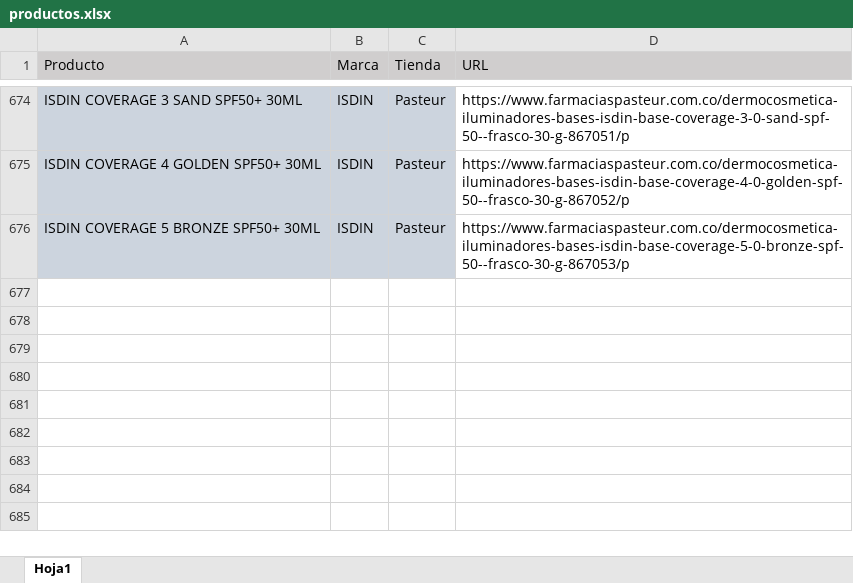
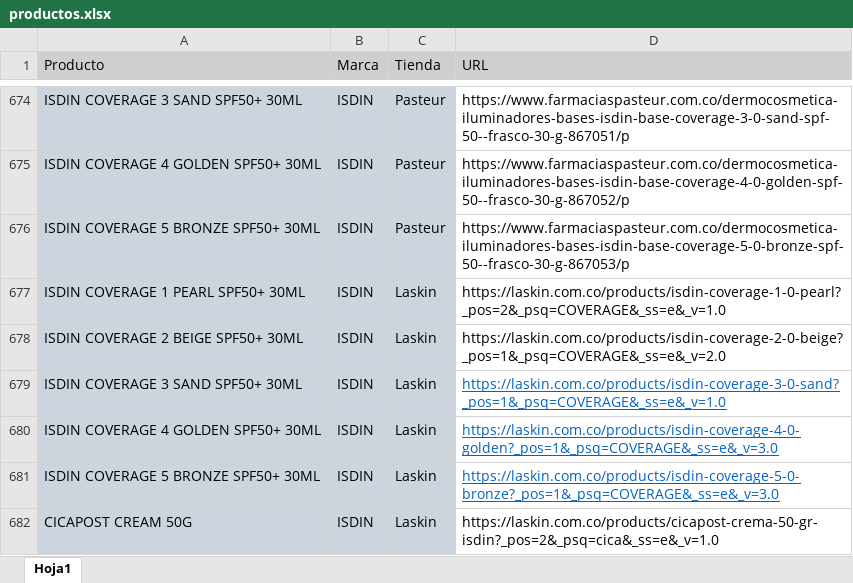
Before and after one commit to williamcorrea-hash/ISDIN_Shopping_de_precios, an Excel workbook: data/productos.xlsx, sheet Hoja1, drawn as a sheet; only a part is shown, gaps mark what is left out; values as stored, in another font and other column widths than the file's, no borders; the diff names each change by its address in the sheet, - before the commit and + after, or states it on an @@ line.

Commit message:
Ajuste código LASKIN e inclusión de Coverage al seguimiento de laskin

```diff
--- a/data/productos.xlsx (sheet Hoja1)
+++ b/data/productos.xlsx (sheet Hoja1)
+row 677: ISDIN COVERAGE 1 PEARL SPF50+ 30ML | ISDIN | Laskin | https://laskin.com.co/products/isdin-coverage-1-0-pearl?_pos=2&_psq=COVERAGE&_ss=e&_v=1.0
+row 678: ISDIN COVERAGE 2 BEIGE SPF50+ 30ML | ISDIN | Laskin | https://laskin.com.co/products/isdin-coverage-2-0-beige?_pos=1&_psq=COVERAGE&_ss=e&_v=2.0
+row 679: ISDIN COVERAGE 3 SAND SPF50+ 30ML | ISDIN | Laskin | https://laskin.com.co/products/isdin-coverage-3-0-sand?_pos=1&_psq=COVERAGE&_ss=e&_v=1.0
+row 680: ISDIN COVERAGE 4 GOLDEN SPF50+ 30ML | ISDIN | Laskin | https://laskin.com.co/products/isdin-coverage-4-0-golden?_pos=1&_psq=COVERAGE&_ss=e&_v=3.0
+row 681: ISDIN COVERAGE 5 BRONZE SPF50+ 30ML | ISDIN | Laskin | https://laskin.com.co/products/isdin-coverage-5-0-bronze?_pos=1&_psq=COVERAGE&_ss=e&_v=3.0
+row 682: CICAPOST CREAM 50G | ISDIN | Laskin | https://laskin.com.co/products/cicapost-crema-50-gr-isdin?_pos=2&_psq=cica&_ss=e&_v=1.0
```
